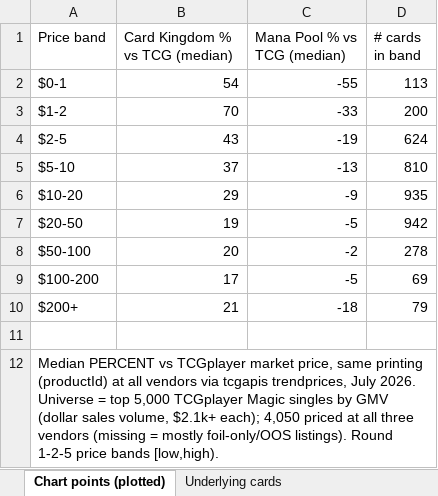
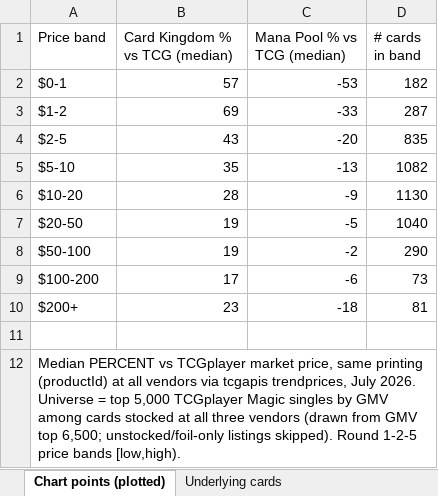
Before and after one commit to matthewkang858/Card-Analysis, an Excel workbook: output/singlecard_bands_top5000_gmv.xlsx, sheet Chart points (plotted), drawn as a sheet; values as stored, in another font and other column widths than the file's, no borders; the diff names each change by its address in the sheet, - before the commit and + after, or states it on an @@ line.

```diff
--- a/output/singlecard_bands_top5000_gmv.xlsx (sheet Chart points (plotted))
+++ b/output/singlecard_bands_top5000_gmv.xlsx (sheet Chart points (plotted))
-B2 (Card Kingdom % vs TCG (median)): 54
+B2 (Card Kingdom % vs TCG (median)): 57
-C2 (Mana Pool % vs TCG (median)): -55
+C2 (Mana Pool % vs TCG (median)): -53
-D2 (# cards in band): 113
+D2 (# cards in band): 182
-B3 (Card Kingdom % vs TCG (median)): 70
+B3 (Card Kingdom % vs TCG (median)): 69
-D3 (# cards in band): 200
+D3 (# cards in band): 287
-C4 (Mana Pool % vs TCG (median)): -19
+C4 (Mana Pool % vs TCG (median)): -20
-D4 (# cards in band): 624
+D4 (# cards in band): 835
-B5 (Card Kingdom % vs TCG (median)): 37
+B5 (Card Kingdom % vs TCG (median)): 35
-D5 (# cards in band): 810
+D5 (# cards in band): 1082
-B6 (Card Kingdom % vs TCG (median)): 29
+B6 (Card Kingdom % vs TCG (median)): 28
-D6 (# cards in band): 935
+D6 (# cards in band): 1130
-D7 (# cards in band): 942
+D7 (# cards in band): 1040
-B8 (Card Kingdom % vs TCG (median)): 20
+B8 (Card Kingdom % vs TCG (median)): 19
-D8 (# cards in band): 278
+D8 (# cards in band): 290
-C9 (Mana Pool % vs TCG (median)): -5
+C9 (Mana Pool % vs TCG (median)): -6
-D9 (# cards in band): 69
+D9 (# cards in band): 73
-B10 (Card Kingdom % vs TCG (median)): 21
+B10 (Card Kingdom % vs TCG (median)): 23
-D10 (# cards in band): 79
+D10 (# cards in band): 81
-A12 (Price band): …by GMV (dollar sales volume, $2.1k+ each); 4,050 priced at all three vendors (missing = mostly foil-only/OOS listings). Round 1-2-5…
+A12 (Price band): …by GMV among cards stocked at all three vendors (drawn from GMV top 6,500; unstocked/foil-only listings skipped). Round 1-2-5…
```
Also changed, not shown: sheet Underlying cards, 2 other files.
